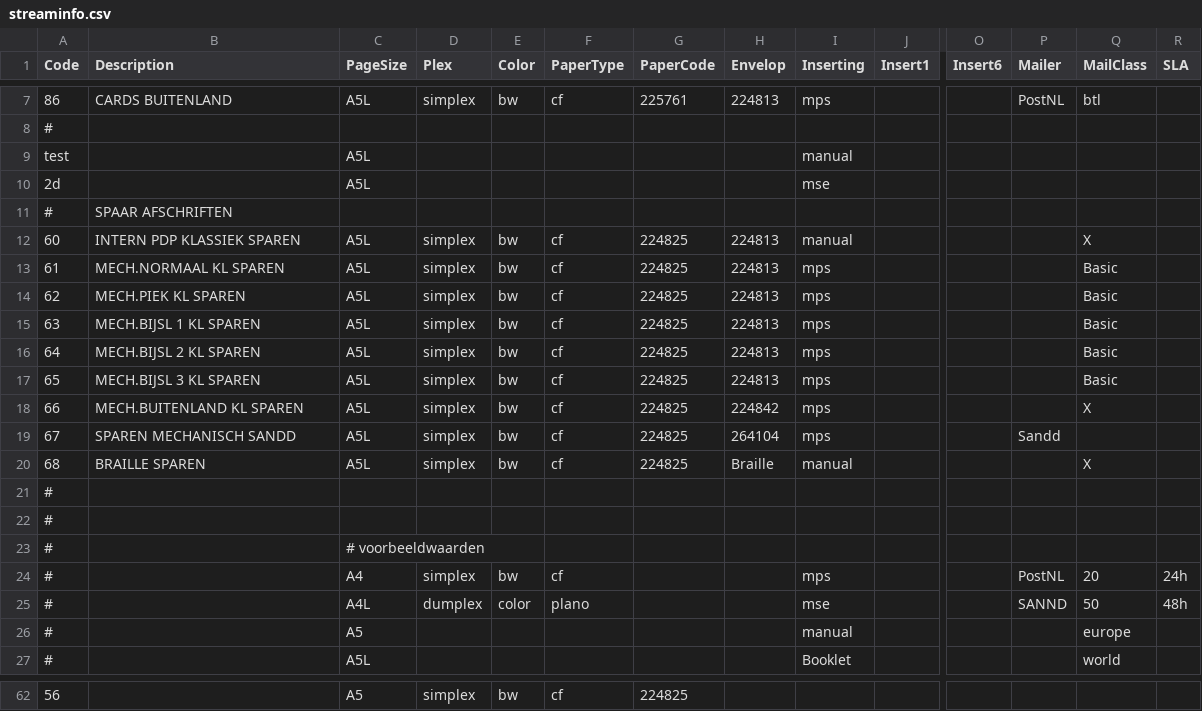
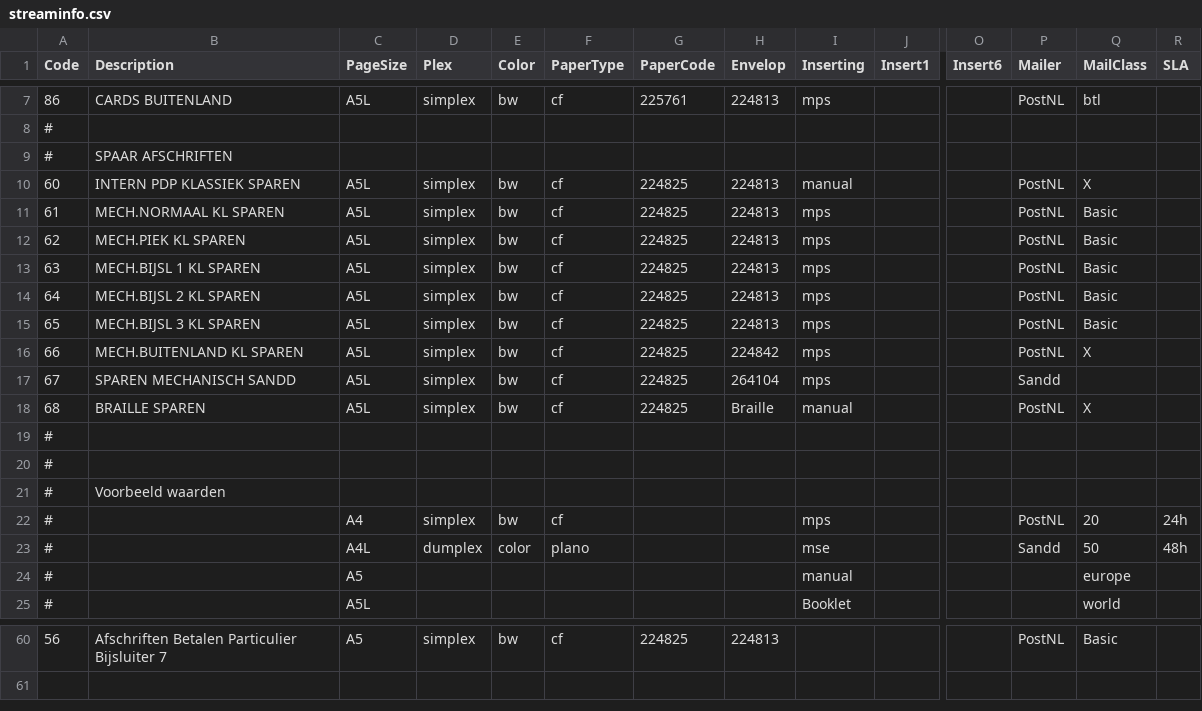
Before and after one commit to wouter-brouwer/docmgt, a CSV file: config/streaminfo.csv, drawn as a sheet; only a part is shown, gaps mark what is left out; removed rows and columns are numbered as before the commit, all else as after; rows hold the shown columns only; the diff covers the shown part only; the diff names each change by its address in the sheet, - before the commit and + after, or states it on an @@ line.

```diff
--- a/config/streaminfo.csv
+++ b/config/streaminfo.csv
-row 9: test |  | A5L |  |  |  |  |  | manual
-row 10: 2d |  | A5L |  |  |  |  |  | mse
-P10:P16 (Mailer): (empty)
+P10:P16 (Mailer): PostNL
-P18 (Mailer): (empty)
+P18 (Mailer): PostNL
-B21 (Description): (empty)
+B21 (Description): Voorbeeld waarden
-C21 (PageSize): # voorbeeldwaarden
+C21 (PageSize): (empty)
-P23 (Mailer): SANND
+P23 (Mailer): Sandd
-B60 (Description): (empty)
+B60 (Description): Afschriften Betalen Particulier Bijsluiter 7
-H60 (Envelop): (empty)
+H60 (Envelop): 224813
-P60 (Mailer): (empty)
+P60 (Mailer): PostNL
-Q60 (MailClass): (empty)
+Q60 (MailClass): Basic
```
Also changed, not shown: 72 edited cells elsewhere in this file.
